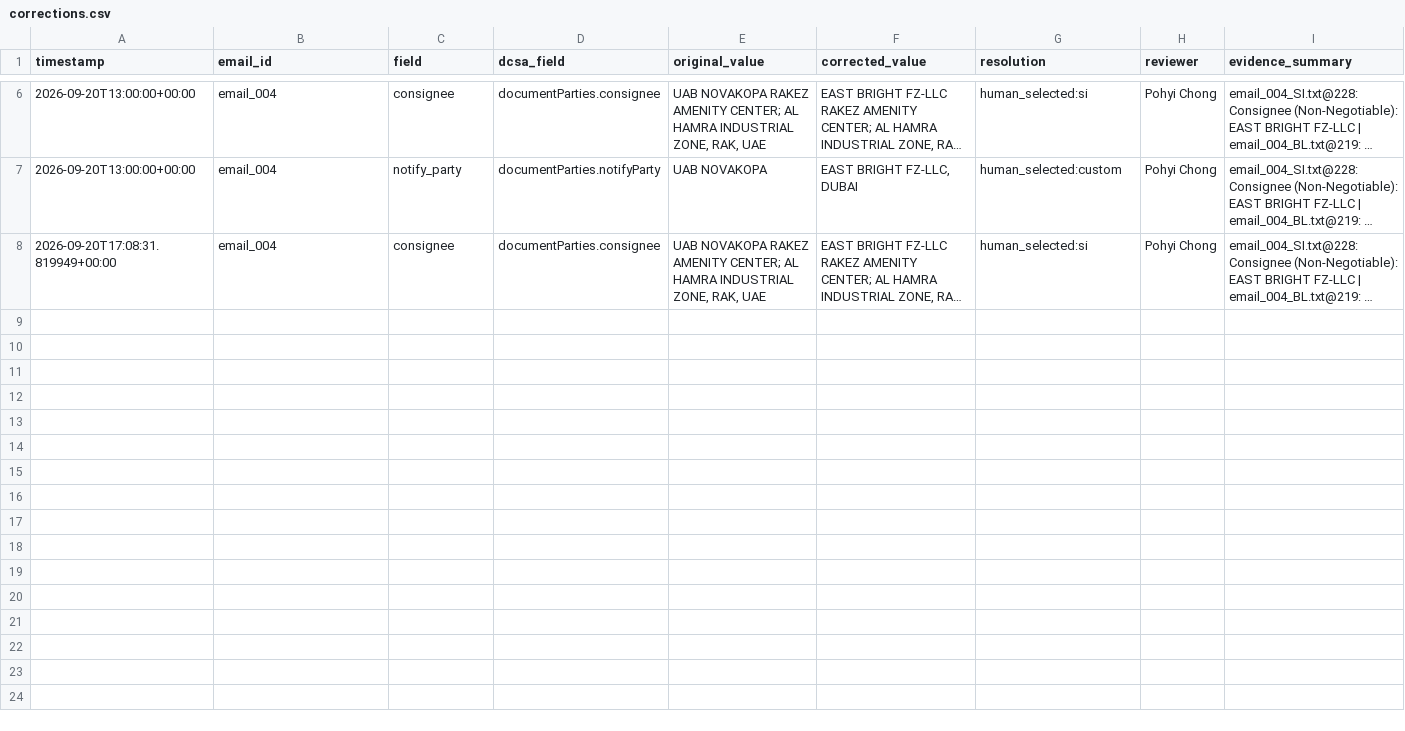
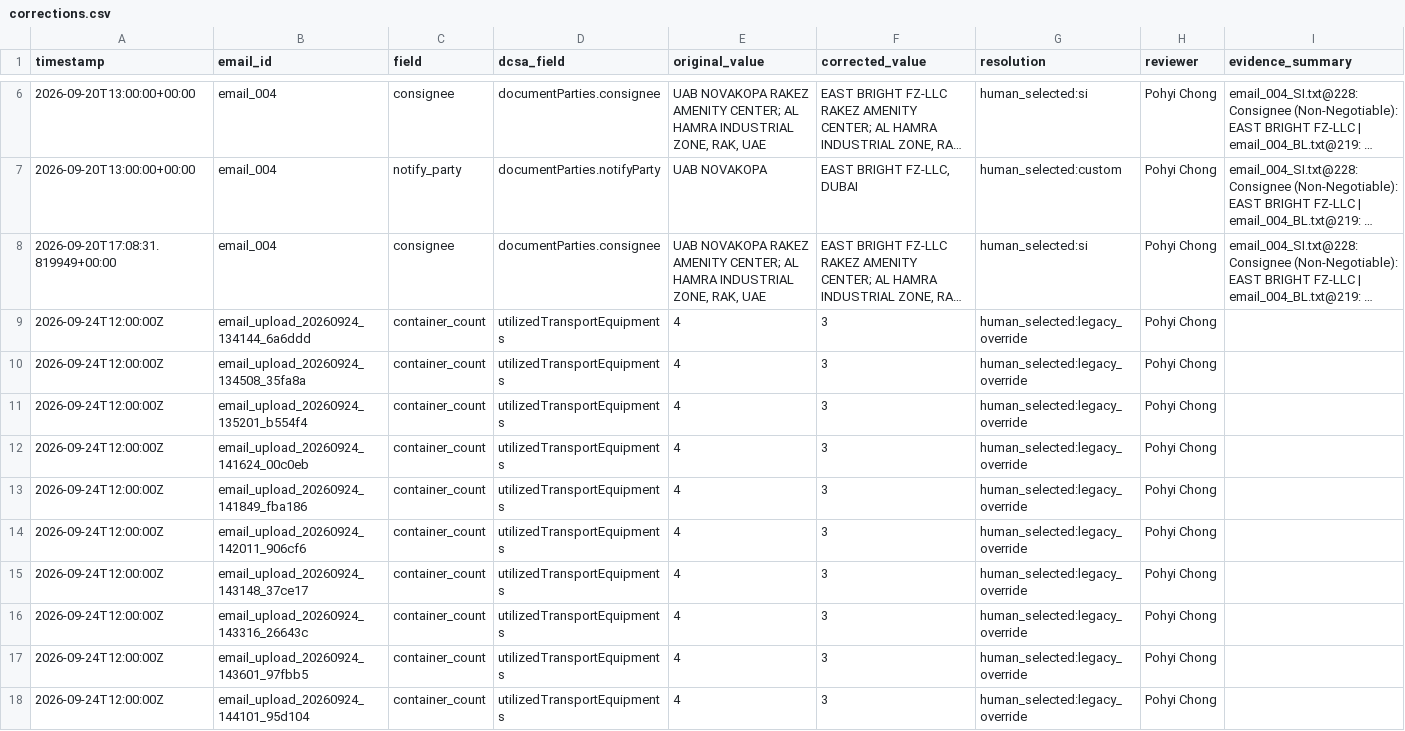
Before and after one commit to 25005493-JACK/AM-Maritime_and_Trade, a CSV file: data/corrections.csv, drawn as a sheet; only a part is shown, gaps mark what is left out; long unchanged cells end in …; the diff names each change by its address in the sheet, - before the commit and + after, or states it on an @@ line.

```diff
--- a/data/corrections.csv
+++ b/data/corrections.csv
+row 9: 2026-09-24T12:00:00Z | email_upload_20260924_134144_6a6ddd | container_count | utilizedTransportEquipments | 4 | 3 | human_selected:legacy_override | Pohyi Chong
+row 10: 2026-09-24T12:00:00Z | email_upload_20260924_134508_35fa8a | container_count | utilizedTransportEquipments | 4 | 3 | human_selected:legacy_override | Pohyi Chong
+row 11: 2026-09-24T12:00:00Z | email_upload_20260924_135201_b554f4 | container_count | utilizedTransportEquipments | 4 | 3 | human_selected:legacy_override | Pohyi Chong
+row 12: 2026-09-24T12:00:00Z | email_upload_20260924_141624_00c0eb | container_count | utilizedTransportEquipments | 4 | 3 | human_selected:legacy_override | Pohyi Chong
+row 13: 2026-09-24T12:00:00Z | email_upload_20260924_141849_fba186 | container_count | utilizedTransportEquipments | 4 | 3 | human_selected:legacy_override | Pohyi Chong
+row 14: 2026-09-24T12:00:00Z | email_upload_20260924_142011_906cf6 | container_count | utilizedTransportEquipments | 4 | 3 | human_selected:legacy_override | Pohyi Chong
+row 15: 2026-09-24T12:00:00Z | email_upload_20260924_143148_37ce17 | container_count | utilizedTransportEquipments | 4 | 3 | human_selected:legacy_override | Pohyi Chong
+row 16: 2026-09-24T12:00:00Z | email_upload_20260924_143316_26643c | container_count | utilizedTransportEquipments | 4 | 3 | human_selected:legacy_override | Pohyi Chong
+row 17: 2026-09-24T12:00:00Z | email_upload_20260924_143601_97fbb5 | container_count | utilizedTransportEquipments | 4 | 3 | human_selected:legacy_override | Pohyi Chong
+row 18: 2026-09-24T12:00:00Z | email_upload_20260924_144101_95d104 | container_count | utilizedTransportEquipments | 4 | 3 | human_selected:legacy_override | Pohyi Chong
```
Also changed, not shown: 54 other files.
